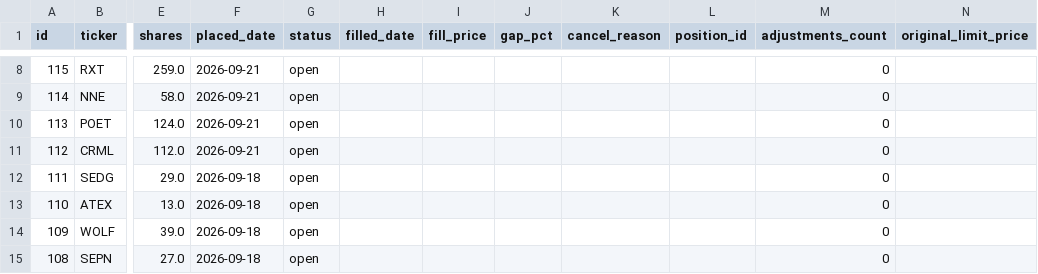
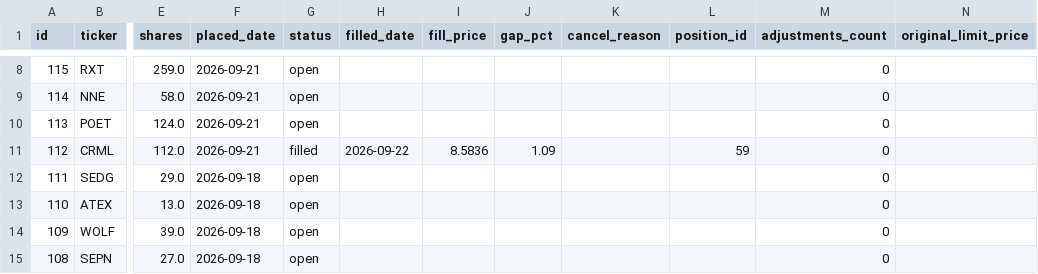
Before and after one commit to benjaminneilan16/small-cap, a CSV file: reports/orders_us.csv, drawn as a sheet; only a part is shown, gaps mark what is left out; the diff names each change by its address in the sheet, - before the commit and + after, or states it on an @@ line.

```diff
--- a/reports/orders_us.csv
+++ b/reports/orders_us.csv
-G11 (status): open
+G11 (status): filled
-H11 (filled_date): (empty)
+H11 (filled_date): 2026-09-22
-I11 (fill_price): (empty)
+I11 (fill_price): 8.5836
-J11 (gap_pct): (empty)
+J11 (gap_pct): 1.09
-L11 (position_id): (empty)
+L11 (position_id): 59
```
Also changed, not shown: reports/positions_us.csv, 2 other files.
